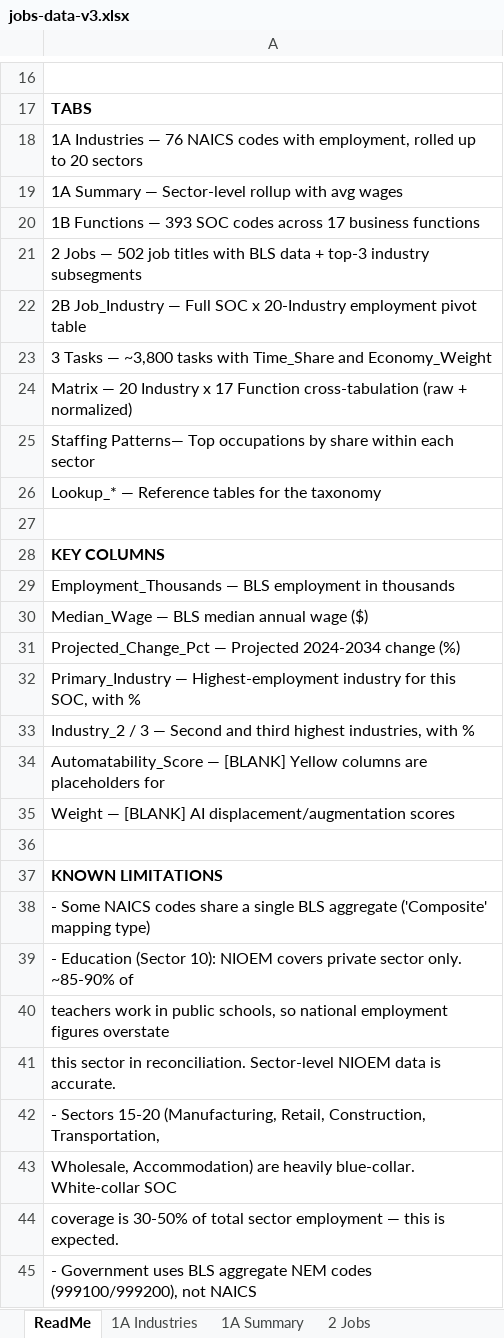
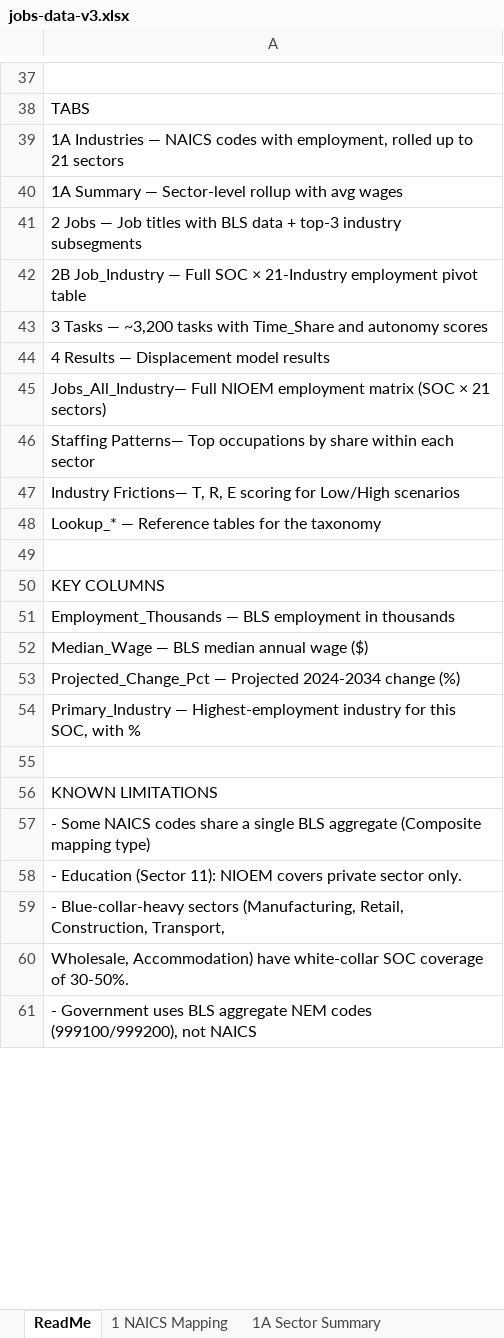
Before and after one commit to csheiner1/AI-Labor-Forecast, an Excel workbook: jobs-data-v3.xlsx, sheet ReadMe, drawn as a sheet; only a part is shown, gaps mark what is left out; values as stored, in another font and other column widths than the file's, no borders; removed rows and columns are numbered as before the commit, all else as after; the diff covers the shown part only; the diff names each change by its address in the sheet, - before the commit and + after, or states it on an @@ line.

```diff
--- a/jobs-data-v3.xlsx (sheet ReadMe)
+++ b/jobs-data-v3.xlsx (sheet ReadMe)
-sheet tab: 1A Industries
+sheet tab: 1 NAICS Mapping
-sheet tab: 1A Summary
+sheet tab: 1A Sector Summary
-A38 bold: on
+A38 bold: off
-A39: …Industries — 76 NAICS codes with employment, rolled up to 20 sectors
+A39: …Industries — NAICS codes with employment, rolled up to 21 sectors
-A41: 1B Functions — 393 SOC codes across 17 business functions
+A41: 2 Jobs — Job titles with BLS data + top-3 industry subsegments
-A42: 2 Jobs — 502 job titles with BLS data + top-3 industry subsegments
+A42: 2B Job_Industry — Full SOC × 21-Industry employment pivot table
-A43: 2B Job_Industry — Full SOC x 20-Industry employment pivot table
+A43: 3 Tasks — ~3,200 tasks with Time_Share and autonomy scores
-A44: 3 Tasks — ~3,800 tasks with Time_Share and Economy_Weight
+A44: 4 Results — Displacement model results
-A45: Matrix — 20 Industry x 17 Function cross-tabulation (raw + normalized)
+A45: Jobs_All_Industry— Full NIOEM employment matrix (SOC × 21 sectors)
+row 47: Industry Frictions— T, R, E scoring for Low/High scenarios
-A50 bold: on
+A50 bold: off
-row 33: Industry_2 / 3 — Second and third highest industries, with %
-row 34: Automatability_Score — [BLANK] Yellow columns are placeholders for
-row 35: Weight — [BLANK] AI displacement/augmentation scores
-A56 bold: on
+A56 bold: off
-A57: …BLS aggregate ('Composite' mapping type)
+A57: …BLS aggregate (Composite mapping type)
-A58: …Education (Sector 10): NIOEM covers private sector only. ~85-90% of
+A58: …Education (Sector 11): NIOEM covers private sector only.
-A59: teachers work in public schools, so national employment figures overstate
+A59: - Blue-collar-heavy sectors (Manufacturing, Retail, Construction, Transport,
-A60: this sector in reconciliation. Sector-level NIOEM data is accurate.
+A60: Wholesale, Accommodation) have white-collar SOC coverage of 30-50%.
-row 42: - Sectors 15-20 (Manufacturing, Retail, Construction, Transportation,
-row 43: Wholesale, Accommodation) are heavily blue-collar. White-collar SOC
-row 44: coverage is 30-50% of total sector employment — this is expected.
```
Also changed, not shown: 24 added rows, 2 removed rows and 3 edited cells elsewhere in this sheet, sheet 3 Tasks, sheet 2 Staffing Patterns, sheet 4 Results, sheet 1 NAICS Mapping, sheet 1A Sector Summary, other sheet tabs, 3 other files.
